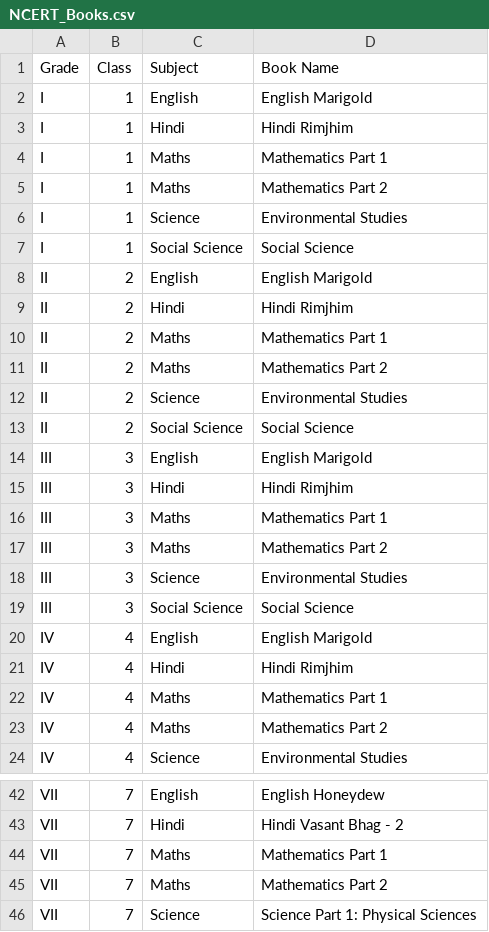
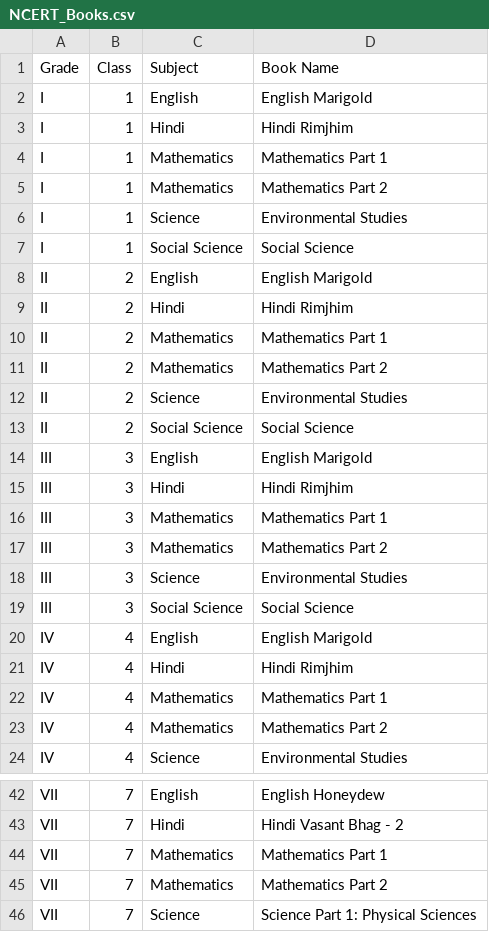
Before and after one commit to PrastaraTech/BardPy, a CSV file: NCERT_Books.csv, drawn as a sheet; only a part is shown, gaps mark what is left out; the diff covers the shown part only.

Commit message:
CSV file updated

```diff
--- a/NCERT_Books.csv
+++ b/NCERT_Books.csv
@@ -3,4 +3,4 @@ I,1,English,English Marigold
 I,1,Hindi,Hindi Rimjhim
-I,1,Maths,Mathematics Part 1
-I,1,Maths,Mathematics Part 2
+I,1,Mathematics,Mathematics Part 1
+I,1,Mathematics,Mathematics Part 2
 I,1,Science,Environmental Studies
@@ -9,4 +9,4 @@ II,2,English,English Marigold
 II,2,Hindi,Hindi Rimjhim
-II,2,Maths,Mathematics Part 1
-II,2,Maths,Mathematics Part 2
+II,2,Mathematics,Mathematics Part 1
+II,2,Mathematics,Mathematics Part 2
 II,2,Science,Environmental Studies
@@ -15,4 +15,4 @@ III,3,English,English Marigold
 III,3,Hindi,Hindi Rimjhim
-III,3,Maths,Mathematics Part 1
-III,3,Maths,Mathematics Part 2
+III,3,Mathematics,Mathematics Part 1
+III,3,Mathematics,Mathematics Part 2
 III,3,Science,Environmental Studies
@@ -21,4 +21,4 @@ IV,4,English,English Marigold
 IV,4,Hindi,Hindi Rimjhim
-IV,4,Maths,Mathematics Part 1
-IV,4,Maths,Mathematics Part 2
+IV,4,Mathematics,Mathematics Part 1
+IV,4,Mathematics,Mathematics Part 2
 IV,4,Science,Environmental Studies
@@ -43,4 +43,4 @@ VII,7, English, English Honeydew
 VII,7, Hindi, Hindi Vasant Bhag - 2
-VII,7, Maths, Mathematics Part 1
-VII,7, Maths, Mathematics Part 2
+VII,7, Mathematics, Mathematics Part 1
+VII,7, Mathematics, Mathematics Part 2
 VII,7, Science, Science Part 1: Physical Sciences
```
Also changed, not shown: 7 edited cells elsewhere in this file.
